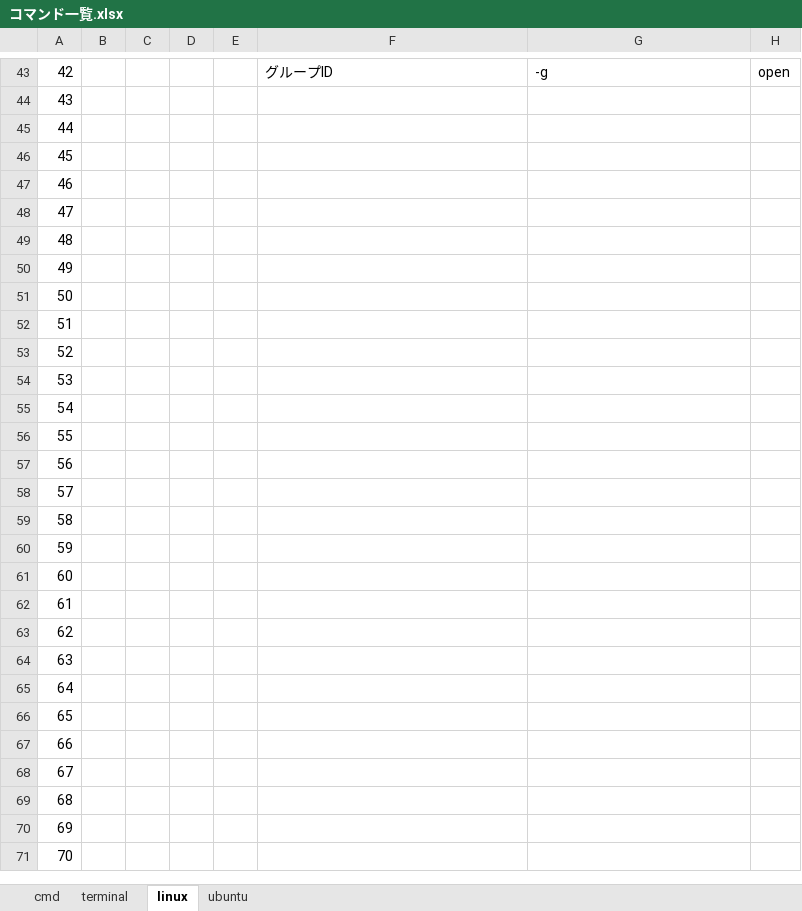
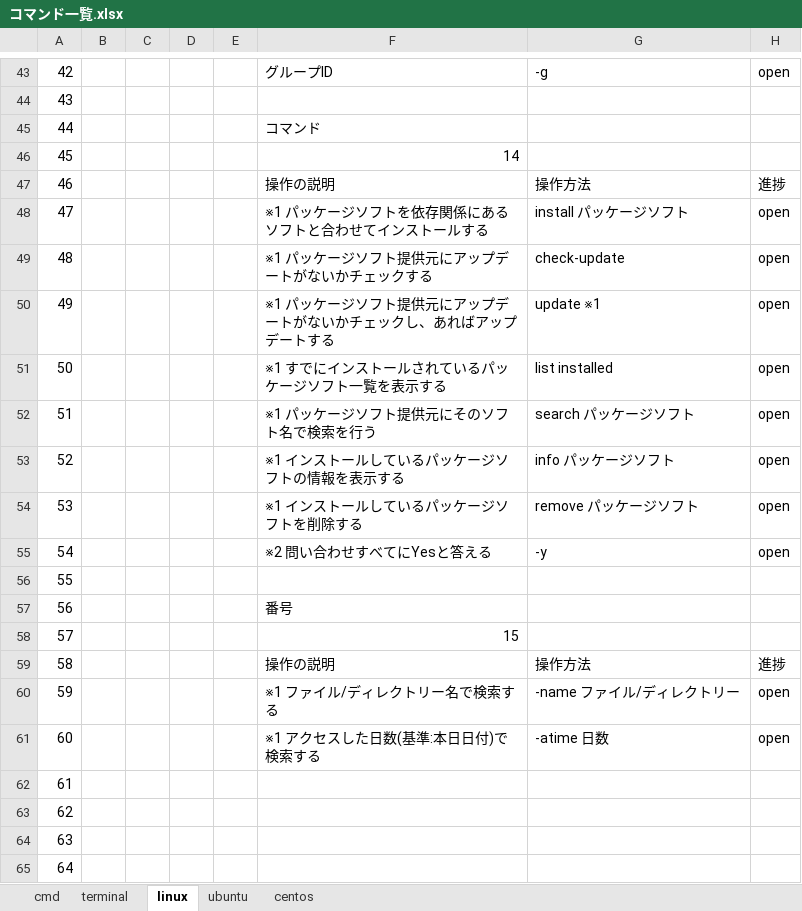
Before and after one commit to tsushoji/document, an Excel workbook: 004_技術資料/002_コマンド/コマンド一覧.xlsx, sheet linux, drawn as a sheet; only a part is shown, gaps mark what is left out; the shorter side is filled out with more unchanged rows; values as stored, in another font and other column widths than the file's, no borders; table styles not drawn; the diff covers the shown part only; the diff names each change by its address in the sheet, - before the commit and + after, or states it on an @@ line.

Commit message:
linux、centosコマンド追加 #5

```diff
--- a/004_技術資料/002_コマンド/コマンド一覧.xlsx (sheet linux)
+++ b/004_技術資料/002_コマンド/コマンド一覧.xlsx (sheet linux)
+sheet tab: centos
-F45: (empty)
+F45: コマンド
-F46: (empty)
+F46: 14
-F47: (empty)
+F47: 操作の説明
-G47: (empty)
+G47: 操作方法
-H47: (empty)
+H47: 進捗
-F48: (empty)
+F48: ※1 パッケージソフトを依存関係にあるソフトと合わせてインストールする
-G48: (empty)
+G48: install パッケージソフト
-H48:H55: (empty)
+H48:H55: open
-F49: (empty)
+F49: ※1 パッケージソフト提供元にアップデートがないかチェックする
-G49: (empty)
+G49: check-update
-F50: (empty)
+F50: ※1 パッケージソフト提供元にアップデートがないかチェックし、あればアップデートする
-G50: (empty)
+G50: update ※1
-F51: (empty)
+F51: ※1 すでにインストールされているパッケージソフト一覧を表示する
-G51: (empty)
+G51: list installed
-F52: (empty)
+F52: ※1 パッケージソフト提供元にそのソフト名で検索を行う
-G52: (empty)
+G52: search パッケージソフト
-F53: (empty)
+F53: ※1 インストールしているパッケージソフトの情報を表示する
-G53: (empty)
+G53: info パッケージソフト
-F54: (empty)
+F54: ※1 インストールしているパッケージソフトを削除する
-G54: (empty)
+G54: remove パッケージソフト
-F55: (empty)
+F55: ※2 問い合わせすべてにYesと答える
-G55: (empty)
+G55: -y
-F57: (empty)
+F57: 番号
-F58: (empty)
+F58: 15
-F59: (empty)
+F59: 操作の説明
-G59: (empty)
+G59: 操作方法
-H59: (empty)
+H59: 進捗
-F60: (empty)
+F60: ※1 ファイル/ディレクトリー名で検索する
-G60: (empty)
+G60: -name ファイル/ディレクトリー
-H60:H61: (empty)
+H60:H61: open
-F61: (empty)
+F61: ※1 アクセスした日数(基準:本日日付)で検索する
-G61: (empty)
+G61: -atime 日数
```
Also changed, not shown: 18 edited cells elsewhere in this sheet.
